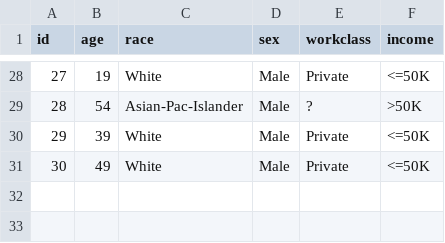
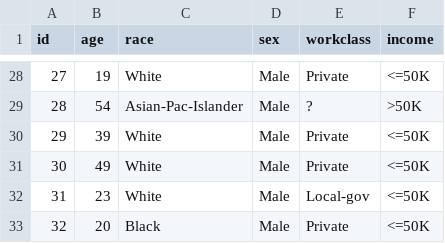
Before and after one commit to stephenjordan27/BigData-GreedyKMemberClustering-KAnonymity, a CSV file: output/normal-table/part-00000-8086c89f-4986-4072-abae-1000b5d159dc-c000.csv (was output/normal-table/part-00000-583e7091-653b-4239-a0ee-0e0dc0e51772-c000.csv), drawn as a sheet; only a part is shown, gaps mark what is left out.

```diff
--- a/output/normal-table/part-00000-583e7091-653b-4239-a0ee-0e0dc0e51772-c000.csv
+++ b/output/normal-table/part-00000-8086c89f-4986-4072-abae-1000b5d159dc-c000.csv
@@ -31 +31,3 @@ id,age,race,sex,workclass,income
 30,49,White,Male,Private,<=50K
+31,23,White,Male,Local-gov,<=50K
+32,20,Black,Male,Private,<=50K
```
Also changed, not shown: 39 other files.
